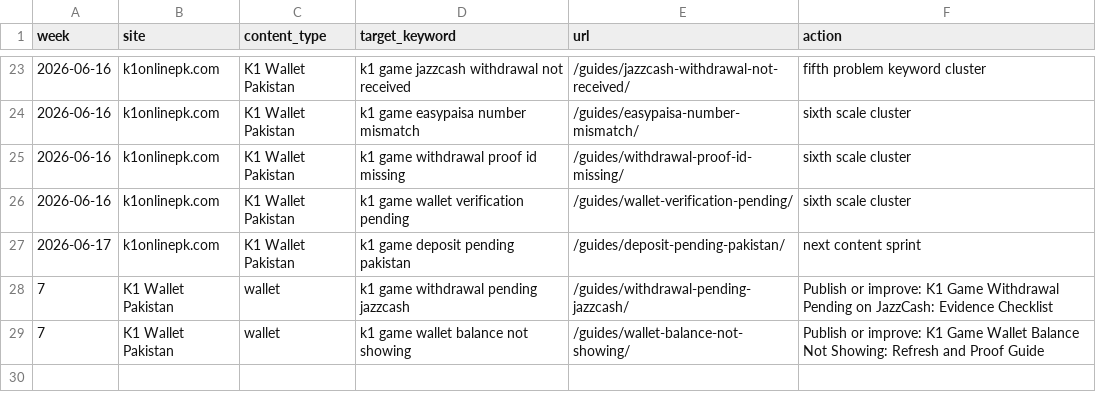
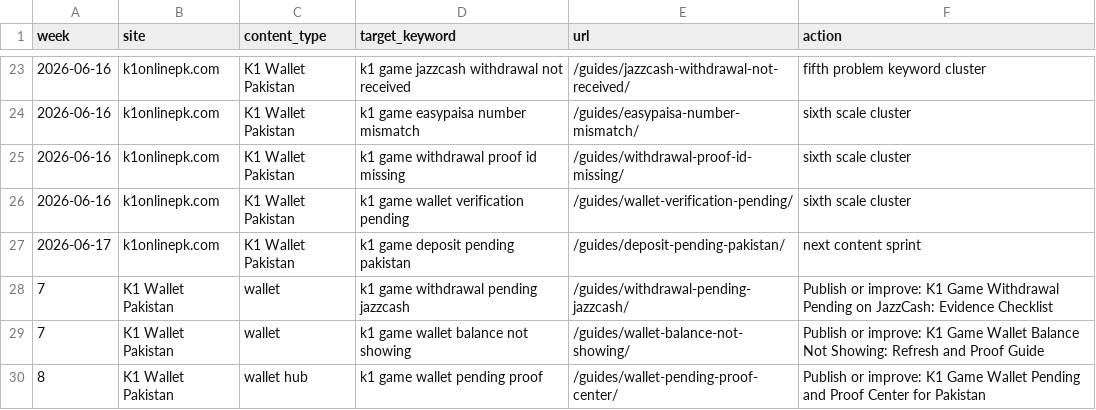
Before and after one commit to alexgkbet888-web/k1onlinepk.com, a CSV file: CONTENT-CALENDAR.csv, drawn as a sheet; only a part is shown, gaps mark what is left out; the diff names each change by its address in the sheet, - before the commit and + after, or states it on an @@ line.

Commit message:
Publish k1onlinepk.com ranking refresh 538a5c4

```diff
--- a/CONTENT-CALENDAR.csv
+++ b/CONTENT-CALENDAR.csv
+row 30: 8 | K1 Wallet Pakistan | wallet hub | k1 game wallet pending proof | /guides/wallet-pending-proof-center/ | Publish or improve: K1 Game Wallet Pending and Proof Center for Pakistan
```
